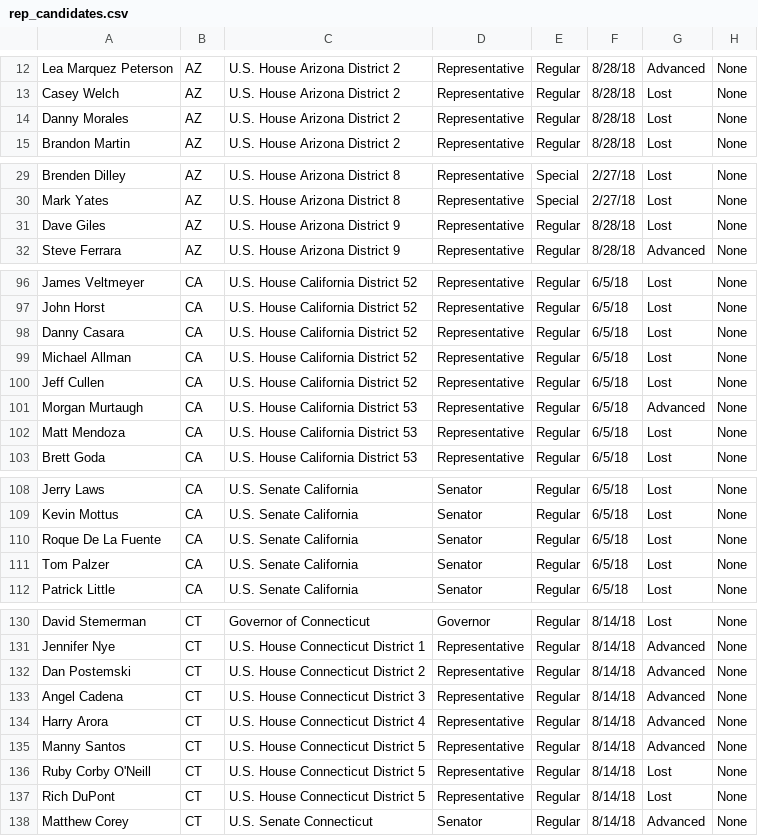
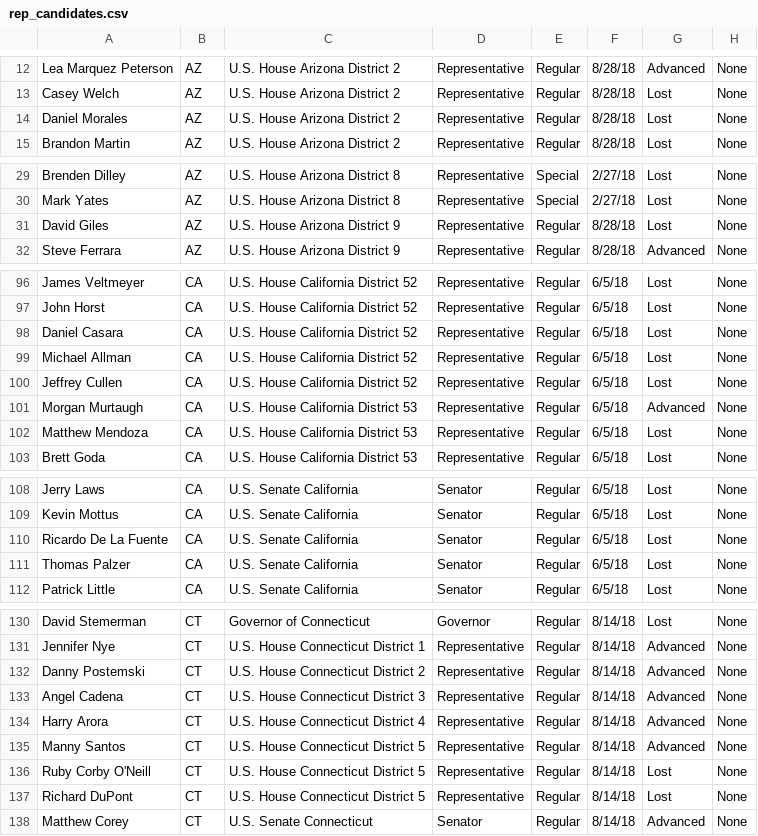
Before and after one commit to dyi1/data102_final_proj, a CSV file: rep_candidates.csv, drawn as a sheet; only a part is shown, gaps mark what is left out; the diff covers the shown part only; the diff names each change by its address in the sheet, - before the commit and + after, or states it on an @@ line.

```diff
--- a/rep_candidates.csv
+++ b/rep_candidates.csv
-A14: Danny Morales
+A14: Daniel Morales
-A31: Dave Giles
+A31: David Giles
-A98: Danny Casara
+A98: Daniel Casara
-A100: Jeff Cullen
+A100: Jeffrey Cullen
-A102: Matt Mendoza
+A102: Matthew Mendoza
-A110: Roque De La Fuente
+A110: Ricardo De La Fuente
-A111: Tom Palzer
+A111: Thomas Palzer
-A132: Dan Postemski
+A132: Danny Postemski
-A137: Rich DuPont
+A137: Richard DuPont
```
Also changed, not shown: 8 edited cells elsewhere in this file, merged_dems.csv, weball18.csv, 4 other files.
